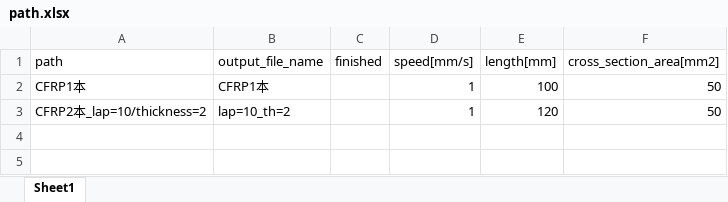
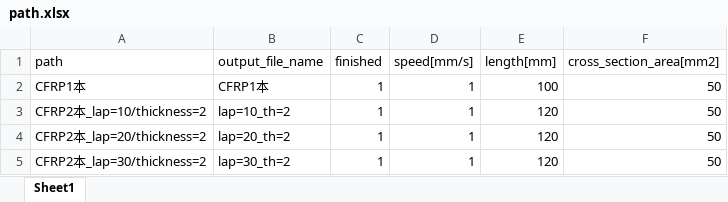
Before and after one commit to jay0423/ansys-management, an Excel workbook: path.xlsx, sheet Sheet1, drawn as a sheet; values as stored, in another font and other column widths than the file's, no borders; the diff names each change by its address in the sheet, - before the commit and + after, or states it on an @@ line.

```diff
--- a/path.xlsx (sheet Sheet1)
+++ b/path.xlsx (sheet Sheet1)
-C2:C3 (finished): (empty)
+C2:C3 (finished): 1
+row 4: CFRP2本_lap=20/thickness=2 | lap=20_th=2 | 1 | 1 | 120 | 50
+row 5: CFRP2本_lap=30/thickness=2 | lap=30_th=2 | 1 | 1 | 120 | 50
```
Also changed, not shown: 5 other files.
